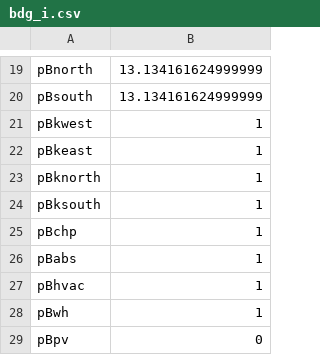
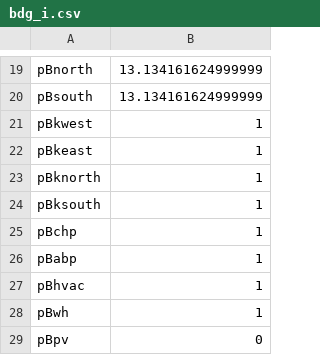
Before and after one commit to pduenas/decarb, a CSV file: in/bdg_i.csv, drawn as a sheet; only a part is shown, gaps mark what is left out.

```diff
--- a/in/bdg_i.csv
+++ b/in/bdg_i.csv
@@ -25,3 +25,3 @@ pBksouth,1
 pBchp,1
-pBabs,1
+pBabp,1
 pBhvac,1
```
Also changed, not shown: in/sp.csv, 23 other files.
